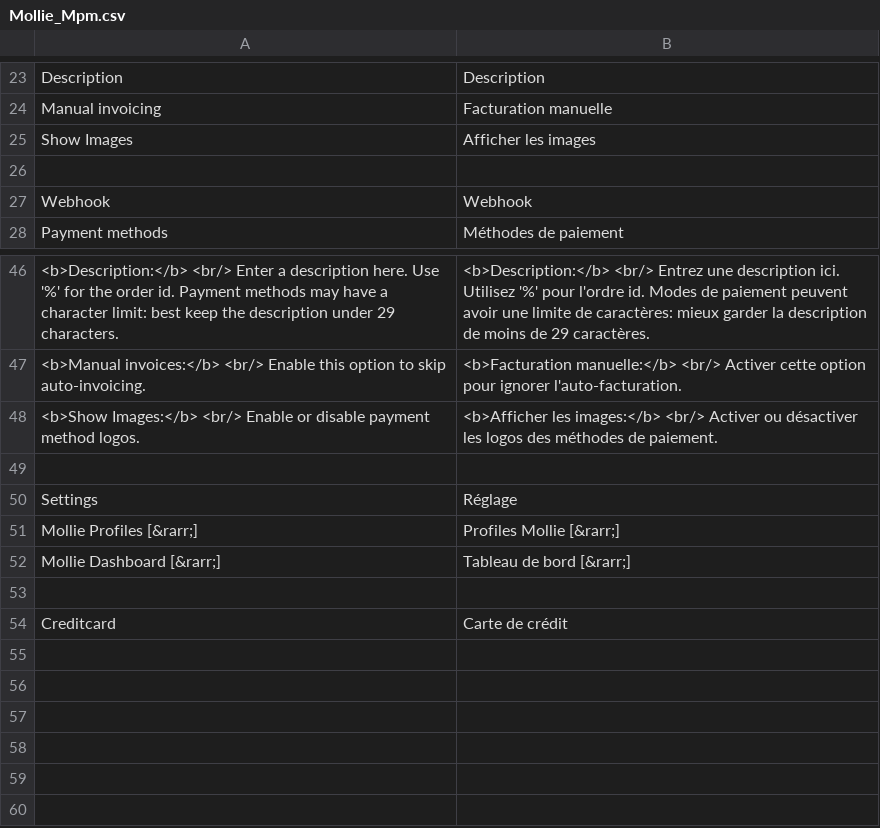
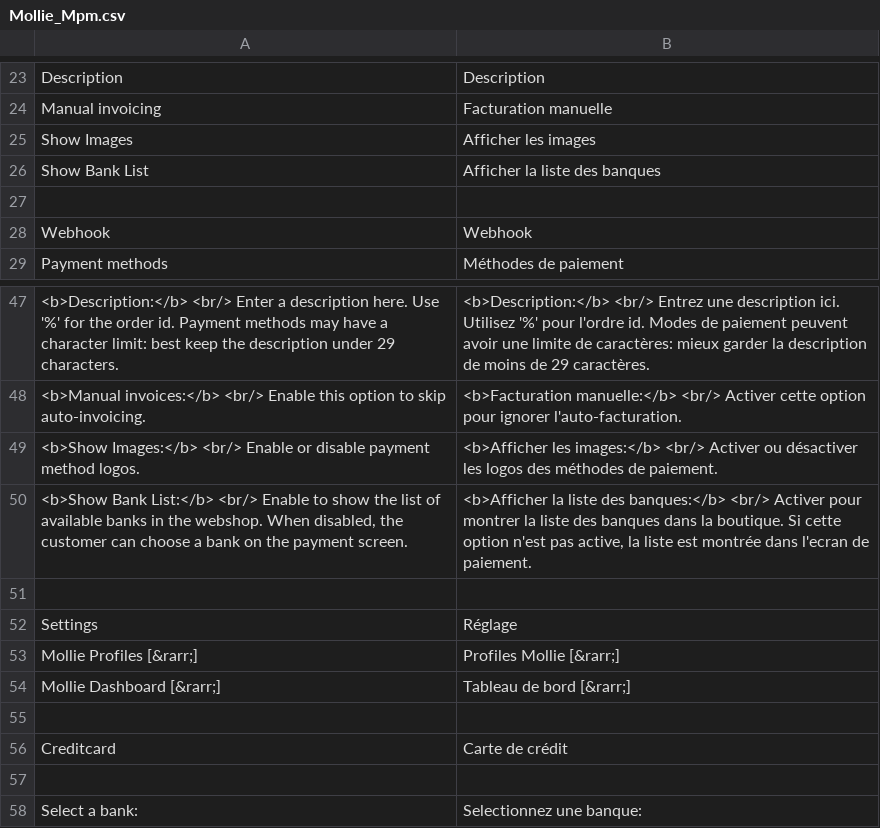
Before and after one commit to mollie/Magento, a CSV file: app/locale/fr_FR/Mollie_Mpm.csv, drawn as a sheet; only a part is shown, gaps mark what is left out.

Commit message:
Skips shipping details when no address is given; Adds an option to show the bank list within the webshop (as opposed to in the payment screen)

```diff
--- a/app/locale/fr_FR/Mollie_Mpm.csv
+++ b/app/locale/fr_FR/Mollie_Mpm.csv
@@ -25,2 +25,3 @@
 "Show Images","Afficher les images"
+"Show Bank List","Afficher la liste des banques"
 
@@ -48,2 +49,3 @@
 "<b>Show Images:</b> <br/> Enable or disable payment method logos.","<b>Afficher les images:</b> <br/> Activer ou désactiver les logos des méthodes de paiement."
+"<b>Show Bank List:</b> <br/> Enable to show the list of available banks in the webshop. When disabled, the customer can choose a bank on the payment screen.","<b>Afficher la liste des banques:</b> <br/> Activer pour montrer la liste des banques dans la boutique. Si cette option n'est pas active, la liste est montrée dans l'ecran de paiement."
 
@@ -54 +56,3 @@
 "Creditcard","Carte de crédit"
+
+"Select a bank:","Selectionnez une banque:"
```
Also changed, not shown: app/locale/en_GB/Mollie_Mpm.csv, app/locale/en_US/Mollie_Mpm.csv, 11 other files.
